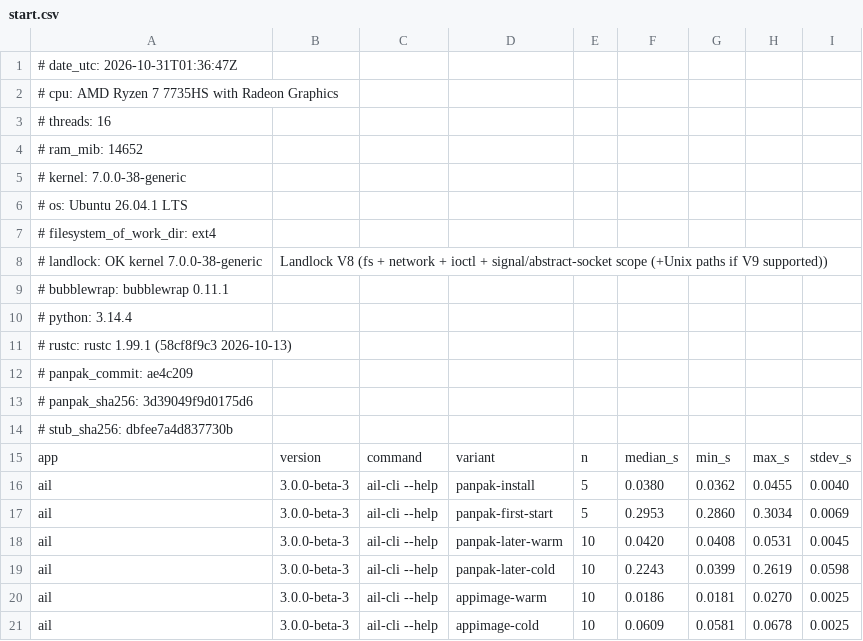
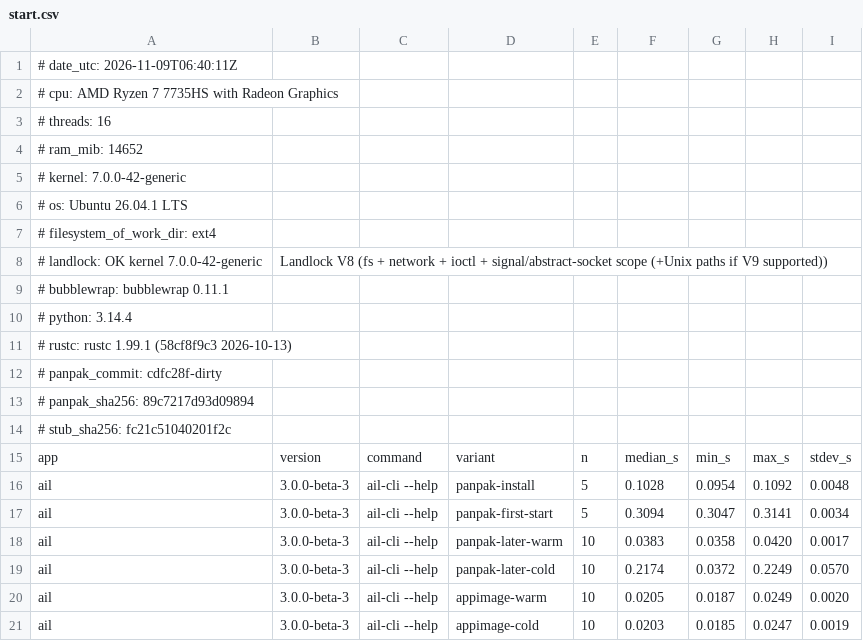
Before and after one commit to panpak/panpak, a CSV file: docs/bench-data/start.csv, drawn as a sheet; only a part is shown; the diff covers the shown part only.

Commit message:
README: Panpak as a secure, fast format for desktop and command-line apps (checked recipe, Quick start, numbers with their commands, comparison with sources); docs/REQUIREMENTS.md; BENCHMARKS: new data, fixed cost after 13p, sources, shared chunks script; THREAT-MODEL: KL-27 for the private bus
Signed-off-by: fabx-dev <236269809+fabx-dev@users.noreply.github.com>

```diff
--- a/docs/bench-data/start.csv
+++ b/docs/bench-data/start.csv
@@ -1,2 +1,2 @@
-# date_utc: 2026-10-31T01:36:47Z
+# date_utc: 2026-11-09T06:40:11Z
 # cpu: AMD Ryzen 7 7735HS with Radeon Graphics
@@ -4,6 +4,6 @@
 # ram_mib: 14652
-# kernel: 7.0.0-38-generic
+# kernel: 7.0.0-42-generic
 # os: Ubuntu 26.04.1 LTS
 # filesystem_of_work_dir: ext4
-# landlock: OK   kernel 7.0.0-38-generic, Landlock V8 (fs + network + ioctl + signal/abstract-socket scope (+Unix paths if V9 supported))
+# landlock: OK   kernel 7.0.0-42-generic, Landlock V8 (fs + network + ioctl + signal/abstract-socket scope (+Unix paths if V9 supported))
 # bubblewrap: bubblewrap 0.11.1
@@ -11,11 +11,11 @@
 # rustc: rustc 1.99.1 (58cf8f9c3 2026-10-13)
-# panpak_commit: ae4c209
-# panpak_sha256: 3d39049f9d0175d6
-# stub_sha256: dbfee7a4d837730b
+# panpak_commit: cdfc28f-dirty
+# panpak_sha256: 89c7217d93d09894
+# stub_sha256: fc21c51040201f2c
 app,version,command,variant,n,median_s,min_s,max_s,stdev_s
-ail,3.0.0-beta-3,ail-cli --help,panpak-install,5,0.0380,0.0362,0.0455,0.0040
-ail,3.0.0-beta-3,ail-cli --help,panpak-first-start,5,0.2953,0.2860,0.3034,0.0069
-ail,3.0.0-beta-3,ail-cli --help,panpak-later-warm,10,0.0420,0.0408,0.0531,0.0045
-ail,3.0.0-beta-3,ail-cli --help,panpak-later-cold,10,0.2243,0.0399,0.2619,0.0598
-ail,3.0.0-beta-3,ail-cli --help,appimage-warm,10,0.0186,0.0181,0.0270,0.0025
-ail,3.0.0-beta-3,ail-cli --help,appimage-cold,10,0.0609,0.0581,0.0678,0.0025
+ail,3.0.0-beta-3,ail-cli --help,panpak-install,5,0.1028,0.0954,0.1092,0.0048
+ail,3.0.0-beta-3,ail-cli --help,panpak-first-start,5,0.3094,0.3047,0.3141,0.0034
+ail,3.0.0-beta-3,ail-cli --help,panpak-later-warm,10,0.0383,0.0358,0.0420,0.0017
+ail,3.0.0-beta-3,ail-cli --help,panpak-later-cold,10,0.2174,0.0372,0.2249,0.0570
+ail,3.0.0-beta-3,ail-cli --help,appimage-warm,10,0.0205,0.0187,0.0249,0.0020
+ail,3.0.0-beta-3,ail-cli --help,appimage-cold,10,0.0203,0.0185,0.0247,0.0019
```
Also changed, not shown: 48 edited cells elsewhere in this file, docs/bench-data/delta.csv, docs/bench-data/startup-budget.csv, 10 other files.
